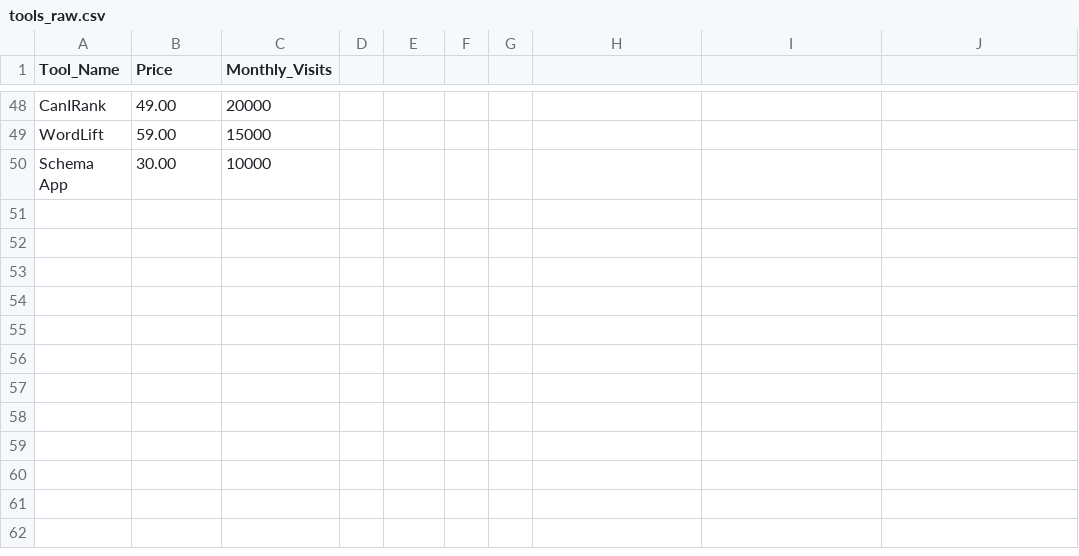
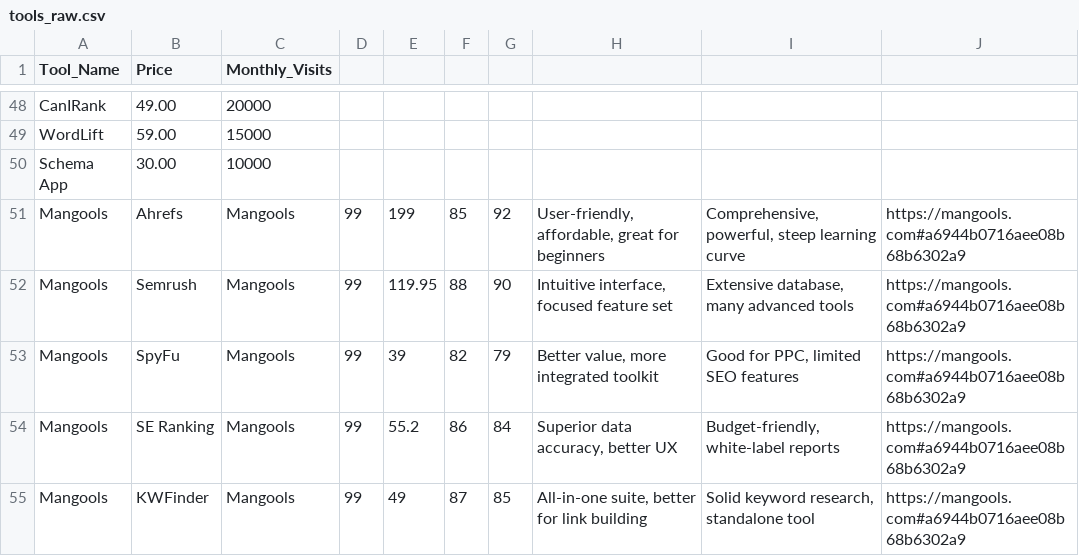
Before and after one commit to iix-ai/ai-battle-arena, a CSV file: data/tools_raw.csv, drawn as a sheet; only a part is shown, gaps mark what is left out.

Commit message:
Auto-update: Added 5 new comparisons

```diff
--- a/data/tools_raw.csv
+++ b/data/tools_raw.csv
@@ -50 +50,6 @@ WordLift,59.00,15000
 Schema App,30.00,10000
+Mangools,Ahrefs,Mangools,99,199,85,92,"User-friendly, affordable, great for beginners","Comprehensive, powerful, steep learning curve",https://mangools.com#a6944b0716aee08b68b6302a9
+Mangools,Semrush,Mangools,99,119.95,88,90,"Intuitive interface, focused feature set","Extensive database, many advanced tools",https://mangools.com#a6944b0716aee08b68b6302a9
+Mangools,SpyFu,Mangools,99,39,82,79,"Better value, more integrated toolkit","Good for PPC, limited SEO features",https://mangools.com#a6944b0716aee08b68b6302a9
+Mangools,SE Ranking,Mangools,99,55.2,86,84,"Superior data accuracy, better UX","Budget-friendly, white-label reports",https://mangools.com#a6944b0716aee08b68b6302a9
+Mangools,KWFinder,Mangools,99,49,87,85,"All-in-one suite, better for link building","Solid keyword research, standalone tool",https://mangools.com#a6944b0716aee08b68b6302a9
```
